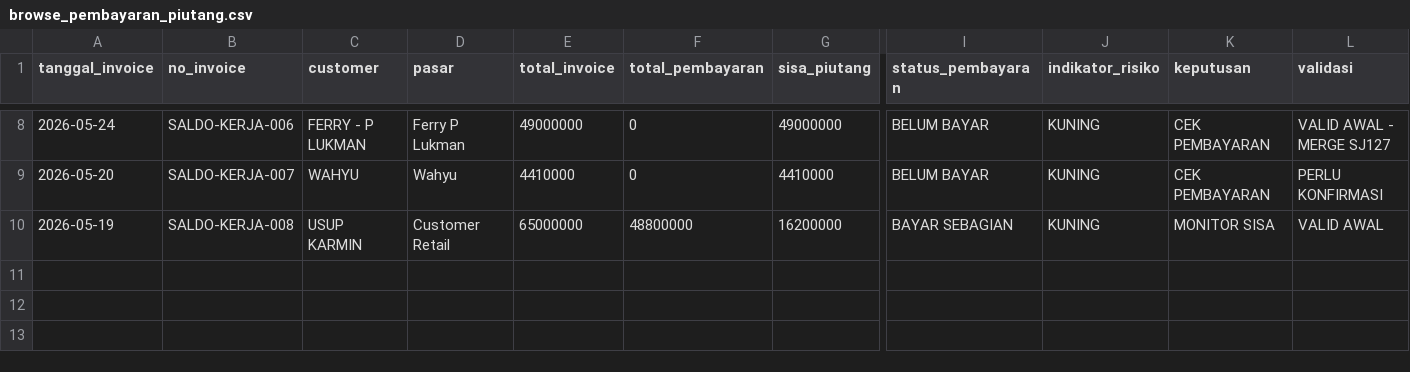
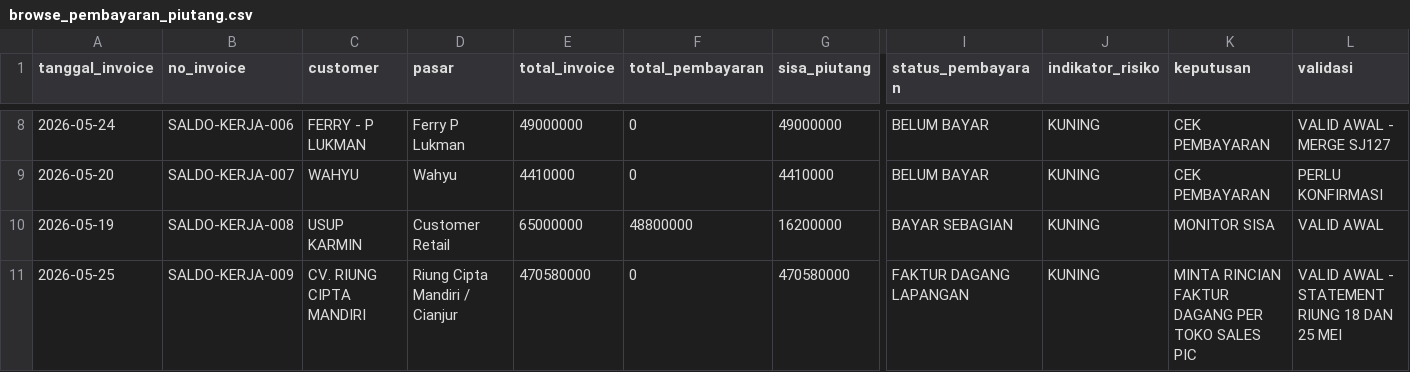
Before and after one commit to cengkehsigaret99-del/BAL-99-Work-Assistant-Cockpit, a CSV file: browse_pembayaran_piutang.csv, drawn as a sheet; only a part is shown, gaps mark what is left out; rows hold the shown columns only; the diff names each change by its address in the sheet, - before the commit and + after, or states it on an @@ line.

Commit message:
Update piutang Riung dan faktur lapangan

```diff
--- a/browse_pembayaran_piutang.csv
+++ b/browse_pembayaran_piutang.csv
+row 11: 2026-05-25 | SALDO-KERJA-009 | CV. RIUNG CIPTA MANDIRI | Riung Cipta Mandiri / Cianjur | 470580000 | 0 | 470580000 | FAKTUR DAGANG LAPANGAN | KUNING | MINTA RINCIAN FAKTUR DAGANG PER TOKO SALES PIC | VALID AWAL - STATEMENT RIUNG 18 DAN 25 MEI
```
